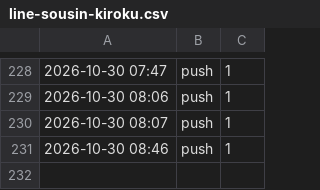
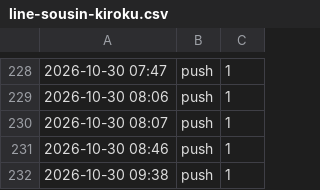
Before and after one commit to REI-SASAKI-HITOKACHi/one-marketing, a CSV file: data/line-sousin-kiroku.csv, drawn as a sheet; only a part is shown, gaps mark what is left out.

```diff
--- a/data/line-sousin-kiroku.csv
+++ b/data/line-sousin-kiroku.csv
@@ -231 +231,2 @@
 2026-10-30 08:46,push,1
+2026-10-30 09:38,push,1
```
Also changed, not shown: 3 other files.
